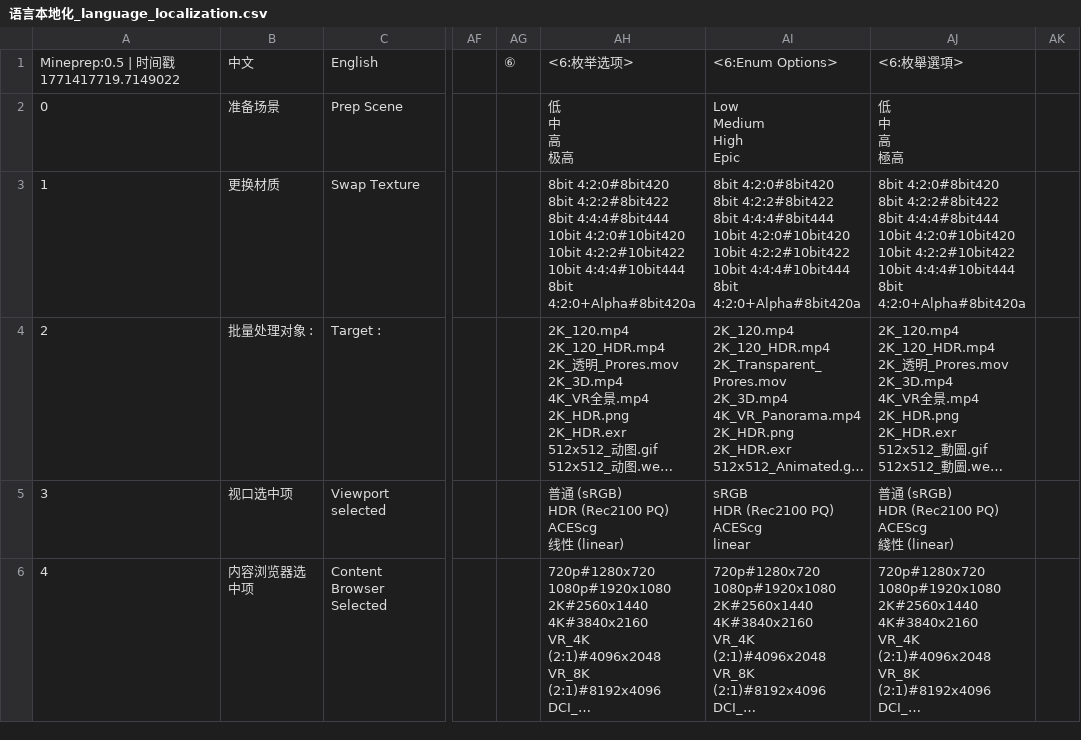
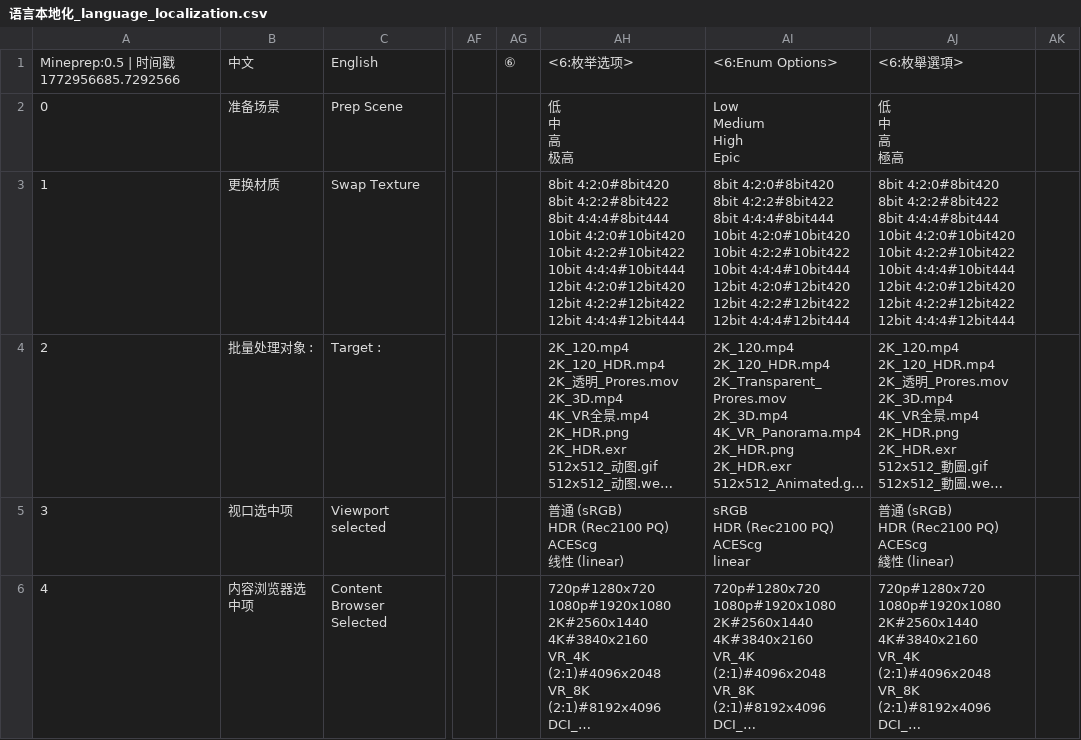
Before and after one commit to piggestpig/Mineprep-Lite, a CSV file: Mineprep/插件贴图/语言本地化_language_localization.csv, drawn as a sheet; only a part is shown, gaps mark what is left out; long unchanged cells end in …; ↵ is a line break in a cell; the diff covers the shown part only; the diff names each change by its address in the sheet, - before the commit and + after, or states it on an @@ line.

```diff
--- a/Mineprep/插件贴图/语言本地化_language_localization.csv
+++ b/Mineprep/插件贴图/语言本地化_language_localization.csv
@@ column A renumbered in row 1 @@
-AH3: …10bit 4:4:4#10bit444 ↵ 8bit 4:2:0+Alpha#8bit420a
+AH3: …10bit 4:4:4#10bit444 ↵ 12bit 4:2:0#12bit420 ↵ 12bit 4:2:2#12bit422 ↵ 12bit 4:4:4#12bit444
-AI3: …10bit 4:4:4#10bit444 ↵ 8bit 4:2:0+Alpha#8bit420a
+AI3: …10bit 4:4:4#10bit444 ↵ 12bit 4:2:0#12bit420 ↵ 12bit 4:2:2#12bit422 ↵ 12bit 4:4:4#12bit444
-AJ3: …10bit 4:4:4#10bit444 ↵ 8bit 4:2:0+Alpha#8bit420a
+AJ3: …10bit 4:4:4#10bit444 ↵ 12bit 4:2:0#12bit420 ↵ 12bit 4:2:2#12bit422 ↵ 12bit 4:4:4#12bit444
```
Also changed, not shown: 2 added rows, 1 removed row and 6 edited cells elsewhere in this file, Mineprep/插件贴图/变量显示名_VariableDisplayNames.csv, 51 other files.
